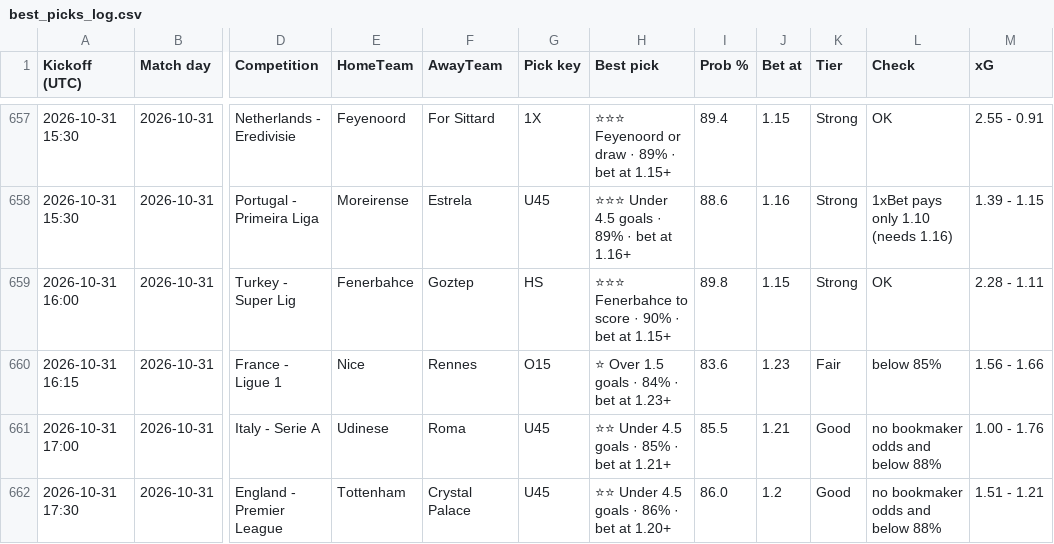
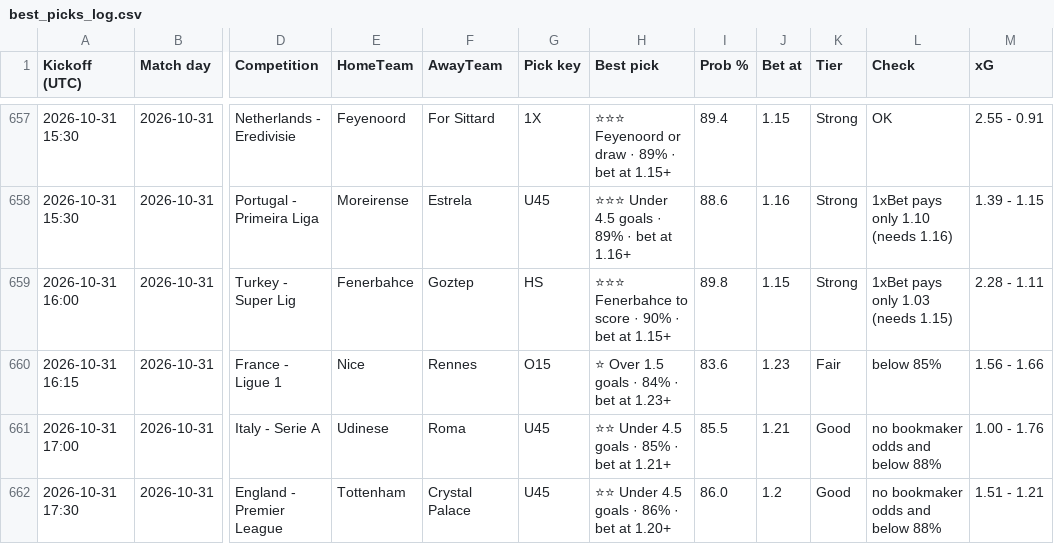
Before and after one commit to tambejasparh/epl-value-dashboard, a CSV file: best_picks_log.csv, drawn as a sheet; only a part is shown, gaps mark what is left out; the diff covers the shown part only; the diff names each change by its address in the sheet, - before the commit and + after, or states it on an @@ line.

```diff
--- a/best_picks_log.csv
+++ b/best_picks_log.csv
-L659 (Check): OK
+L659 (Check): 1xBet pays only 1.03 (needs 1.15)
```
Also changed, not shown: 2 added rows and 8 edited cells elsewhere in this file, data_snapshot/af_fixtures.csv, data_snapshot/af_injuries.csv, 8 other files.
